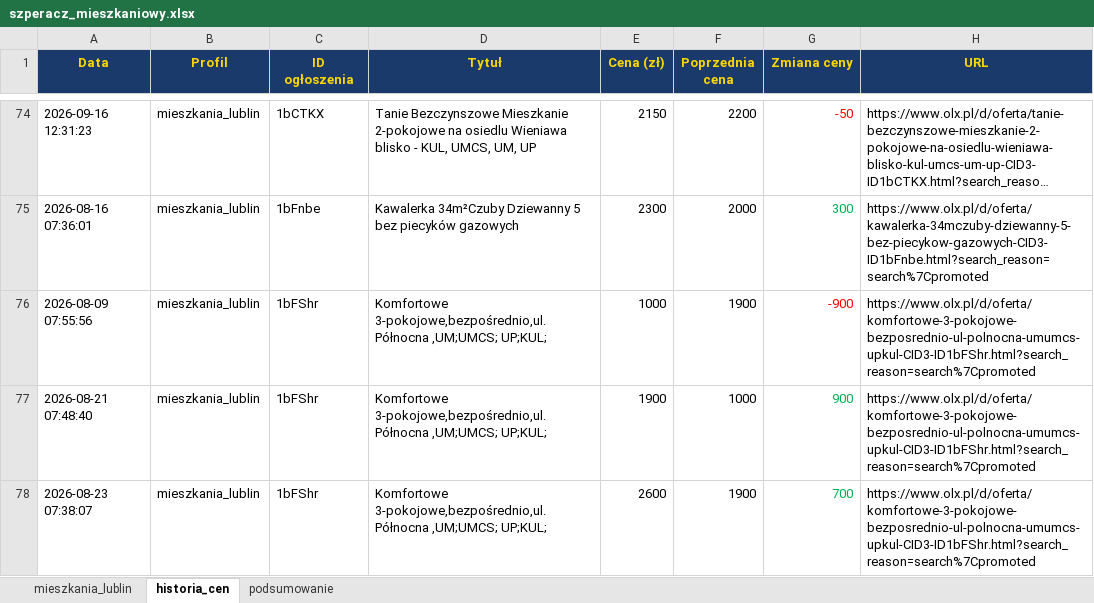
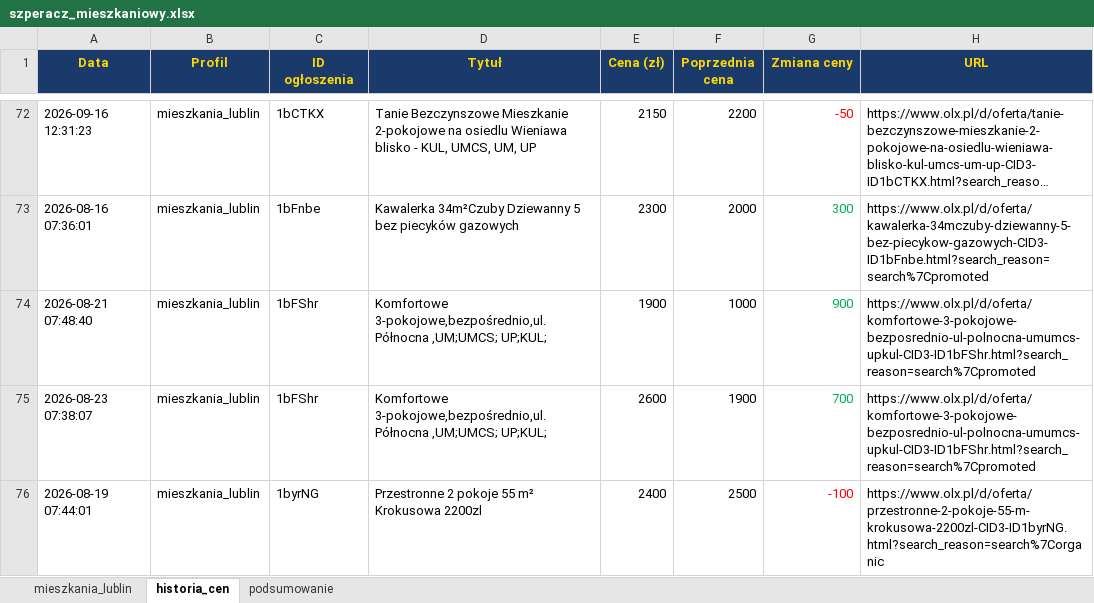
Before and after one commit to Bonaventura-EW/SZPERACZ-MIESZKANIOWY, an Excel workbook: data/szperacz_mieszkaniowy.xlsx, sheet historia_cen, drawn as a sheet; only a part is shown, gaps mark what is left out; the shorter side is filled out with more unchanged rows; long unchanged cells end in …; values as stored, in another font and other column widths than the file's, no borders; removed rows and columns are numbered as before the commit, all else as after; the diff covers the shown part only; the diff names each change by its address in the sheet, - before the commit and + after, or states it on an @@ line.

```diff
--- a/data/szperacz_mieszkaniowy.xlsx (sheet historia_cen)
+++ b/data/szperacz_mieszkaniowy.xlsx (sheet historia_cen)
-row 76: 2026-08-09 07:55:56 | mieszkania_lublin | 1bFShr | Komfortowe 3-pokojowe,bezpośrednio,ul.Północna ,UM;UMCS; UP;KUL; | 1000 | 1900 | -900 | https://www.olx.pl/d/oferta/komfortowe-3-pokojowe-bezposrednio-ul-polnocna-umumcs-upkul-CID3-ID1bFShr.html?search_reason=search%7Cpromoted
```
Also changed, not shown: 7 added rows, 7 removed rows and 23 edited cells elsewhere in this sheet, sheet mieszkania_lublin, sheet podsumowanie, 4 other files.
